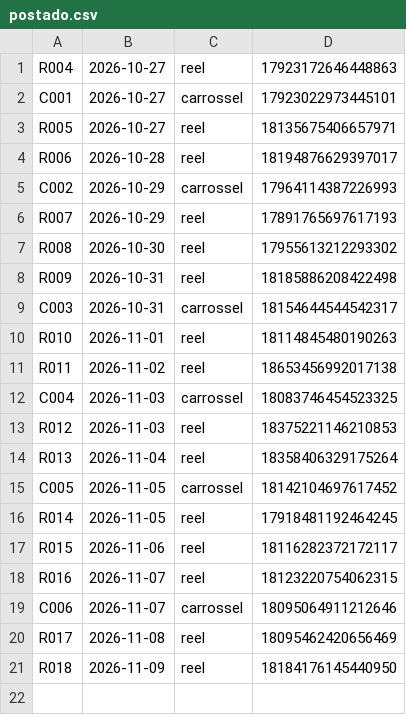
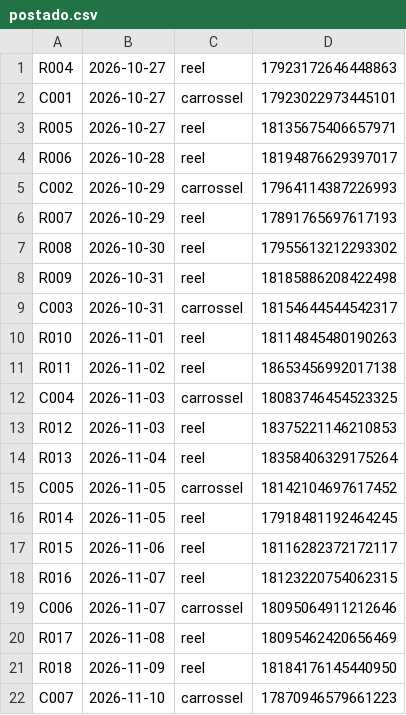
Before and after one commit to OlhardePaiPost/olhar-de-pai, a CSV file: postado.csv, drawn as a sheet; the diff names each change by its address in the sheet, - before the commit and + after, or states it on an @@ line.

Commit message:
registro de postagem

```diff
--- a/postado.csv
+++ b/postado.csv
+row 22: C007 | 2026-11-10 | carrossel | 17870946579661223
```
